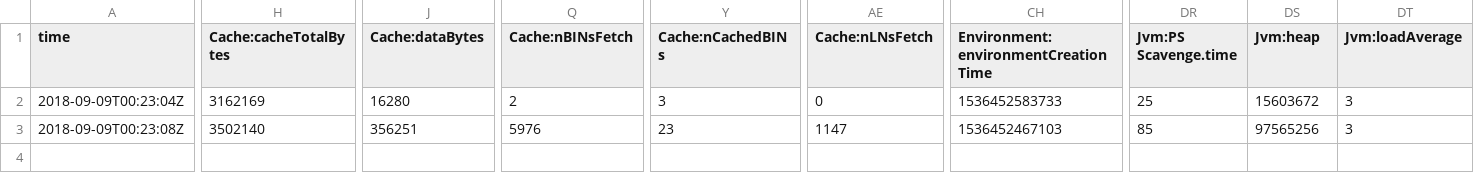
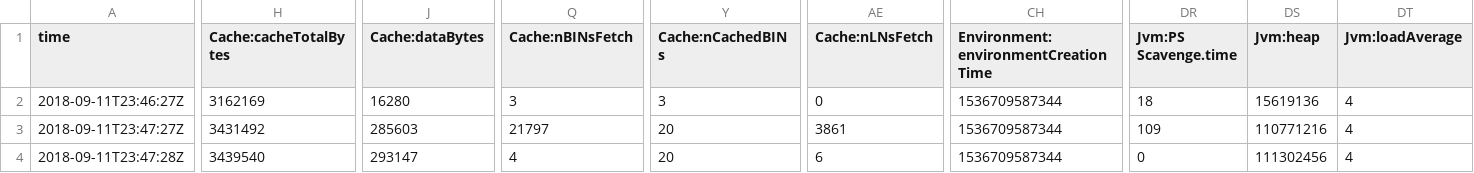
Before and after one commit to mukeshkdangi/crawler_nypost, a CSV file: data/crawl/frontier/je.stat.csv, drawn as a sheet; only a part is shown, gaps mark what is left out; rows hold the shown columns only; the diff covers the shown part only; the diff names each change by its address in the sheet, - before the commit and + after, or states it on an @@ line.

```diff
--- a/data/crawl/frontier/je.stat.csv
+++ b/data/crawl/frontier/je.stat.csv
-A2 (time): 2018-09-09T00:23:04Z
+A2 (time): 2018-09-11T23:46:27Z
-Q2 (Cache:nBINsFetch): 2
+Q2 (Cache:nBINsFetch): 3
-CH2: 1536452583733
+CH2: 1536709587344
-DR2 (Jvm:PS Scavenge.time): 25
+DR2 (Jvm:PS Scavenge.time): 18
-DS2 (Jvm:heap): 15603672
+DS2 (Jvm:heap): 15619136
-DT2:DT3 (Jvm:loadAverage): 3
+DT2:DT3 (Jvm:loadAverage): 4
-A3 (time): 2018-09-09T00:23:08Z
+A3 (time): 2018-09-11T23:47:27Z
-H3 (Cache:cacheTotalBytes): 3502140
+H3 (Cache:cacheTotalBytes): 3431492
-J3 (Cache:dataBytes): 356251
+J3 (Cache:dataBytes): 285603
-Q3 (Cache:nBINsFetch): 5976
+Q3 (Cache:nBINsFetch): 21797
-Y3 (Cache:nCachedBINs): 23
+Y3 (Cache:nCachedBINs): 20
-AE3 (Cache:nLNsFetch): 1147
+AE3 (Cache:nLNsFetch): 3861
-CH3: 1536452467103
+CH3: 1536709587344
-DR3 (Jvm:PS Scavenge.time): 85
+DR3 (Jvm:PS Scavenge.time): 109
-DS3 (Jvm:heap): 97565256
+DS3 (Jvm:heap): 110771216
+row 4: 2018-09-11T23:47:28Z | 3439540 | 293147 | 4 | 20 | 6 | 1536709587344 | 0 | 111302456 | 4
```
Also changed, not shown: 7 edited cells elsewhere in this file, data/crawl/frontier/je.config.csv, data/crawl/visit_nypost.csv, 8 other files.
